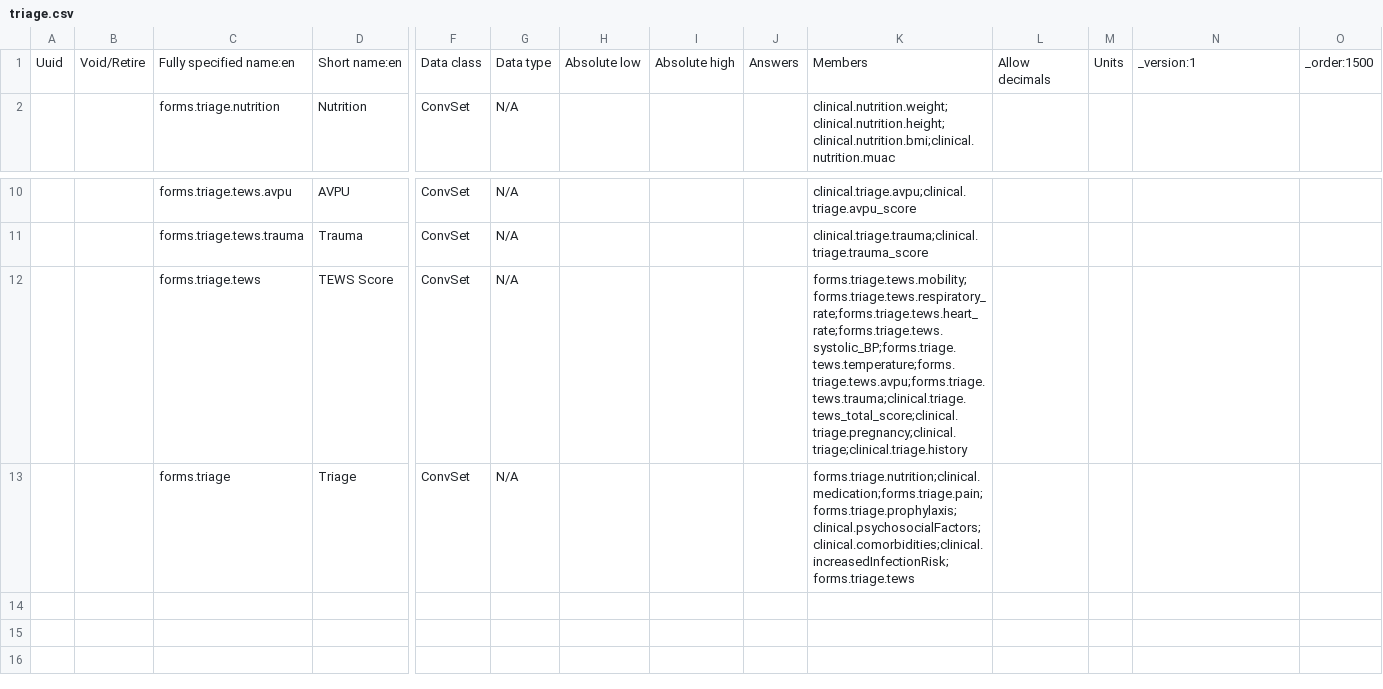
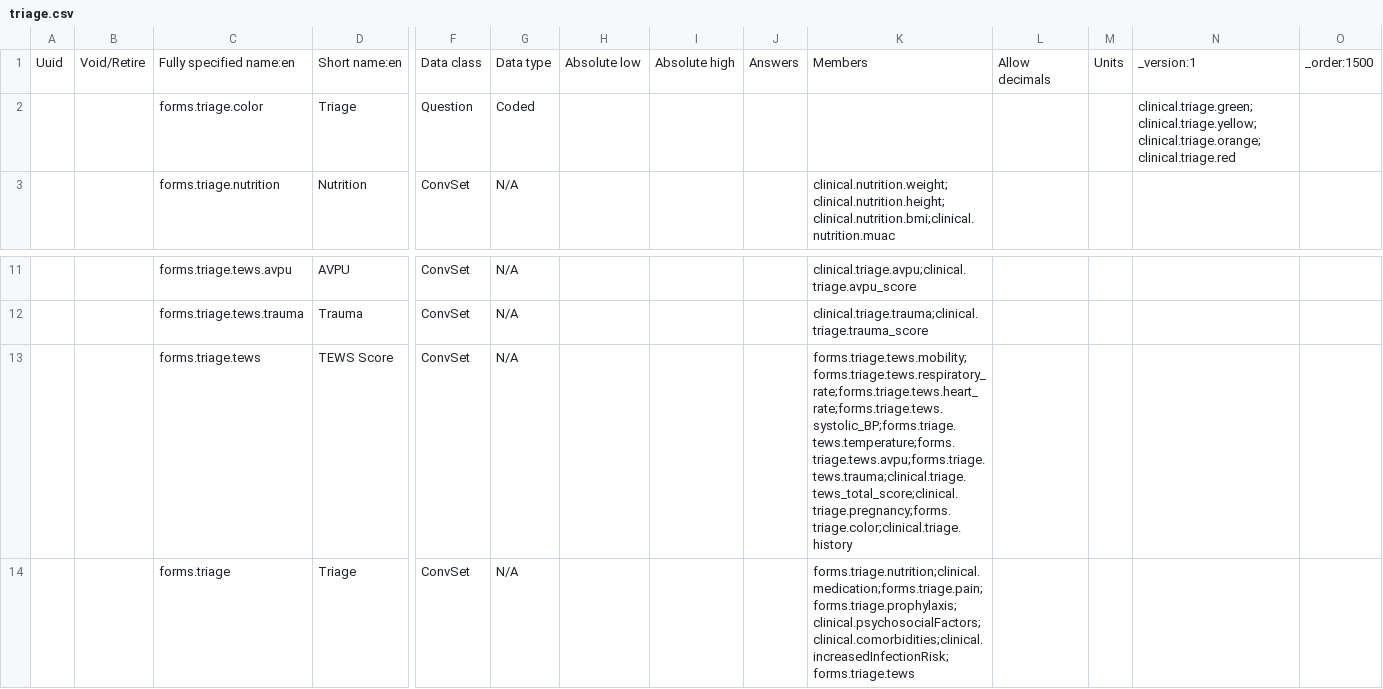
Before and after one commit to Belal-Noory/kunduz-wcc-bahmni-config, a CSV file: openmrs-module-initializer/configuration/concepts/triage.csv, drawn as a sheet; only a part is shown, gaps mark what is left out; addresses are those after the commit; rows hold the shown columns only; the diff names each change by its address in the sheet, - before the commit and + after, or states it on an @@ line.

Commit message:
new changes of moving questions

```diff
--- a/openmrs-module-initializer/configuration/concepts/triage.csv
+++ b/openmrs-module-initializer/configuration/concepts/triage.csv
+row 2:  |  | forms.triage.color | Triage | Question | Coded |  |  |  |  |  |  | clinical.triage.green;clinical.triage.yellow;clinical.triage.orange;clinical.triage.red
-K13: forms.triage.tews.mobility;forms.triage.tews.respiratory_rate;forms.triage.tews.heart_rate;forms.triage.tews.systolic_BP;forms.triage.tews.temperature;forms.triage.tews.avpu;forms.triage.tews.trauma;clinical.triage.tews_total_score;clinical.triage.pregnancy;clinical.triage;clinical.triage.history
+K13: forms.triage.tews.mobility;forms.triage.tews.respiratory_rate;forms.triage.tews.heart_rate;forms.triage.tews.systolic_BP;forms.triage.tews.temperature;forms.triage.tews.avpu;forms.triage.tews.trauma;clinical.triage.tews_total_score;clinical.triage.pregnancy;forms.triage.color;clinical.triage.history
```
Also changed, not shown: 1 other file.
